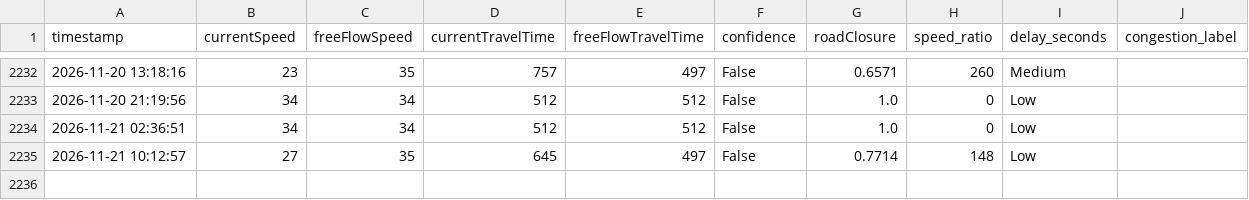
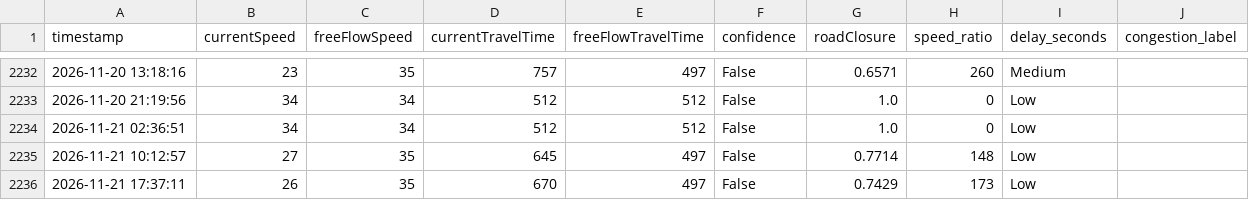
Before and after one commit to angel-2006/Traffic_Predictive_Project, a CSV file: data/tomtom_traffic.csv, drawn as a sheet; only a part is shown, gaps mark what is left out.

```diff
--- a/data/tomtom_traffic.csv
+++ b/data/tomtom_traffic.csv
@@ -2235 +2235,2 @@ timestamp,currentSpeed,freeFlowSpeed,currentTravelTime,freeFlowTravelTime,confid
 2026-11-21 10:12:57,27,35,645,497,False,0.7714,148,Low
+2026-11-21 17:37:11,26,35,670,497,False,0.7429,173,Low
```
Also changed, not shown: data/tomtom_training_data.csv.
